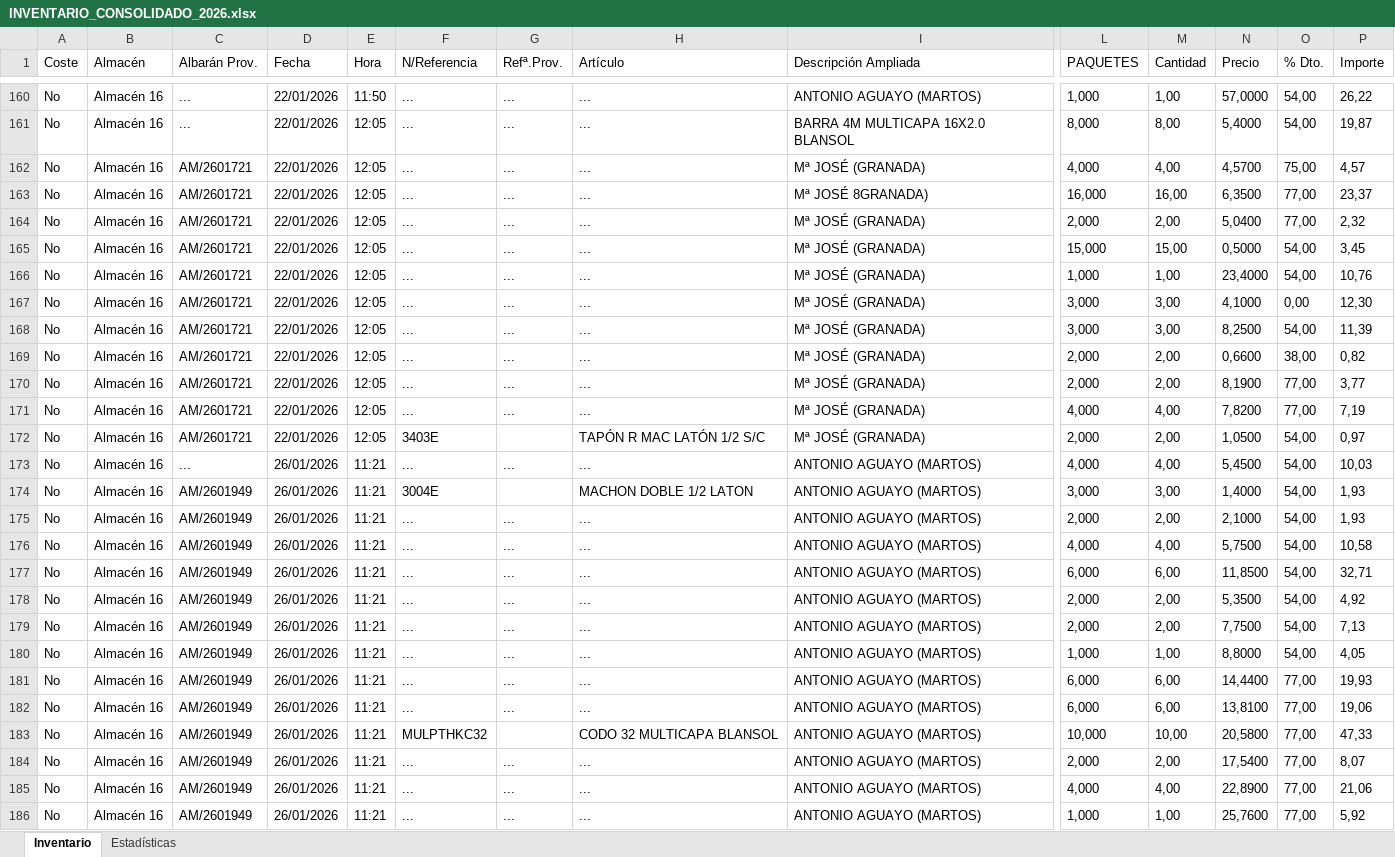
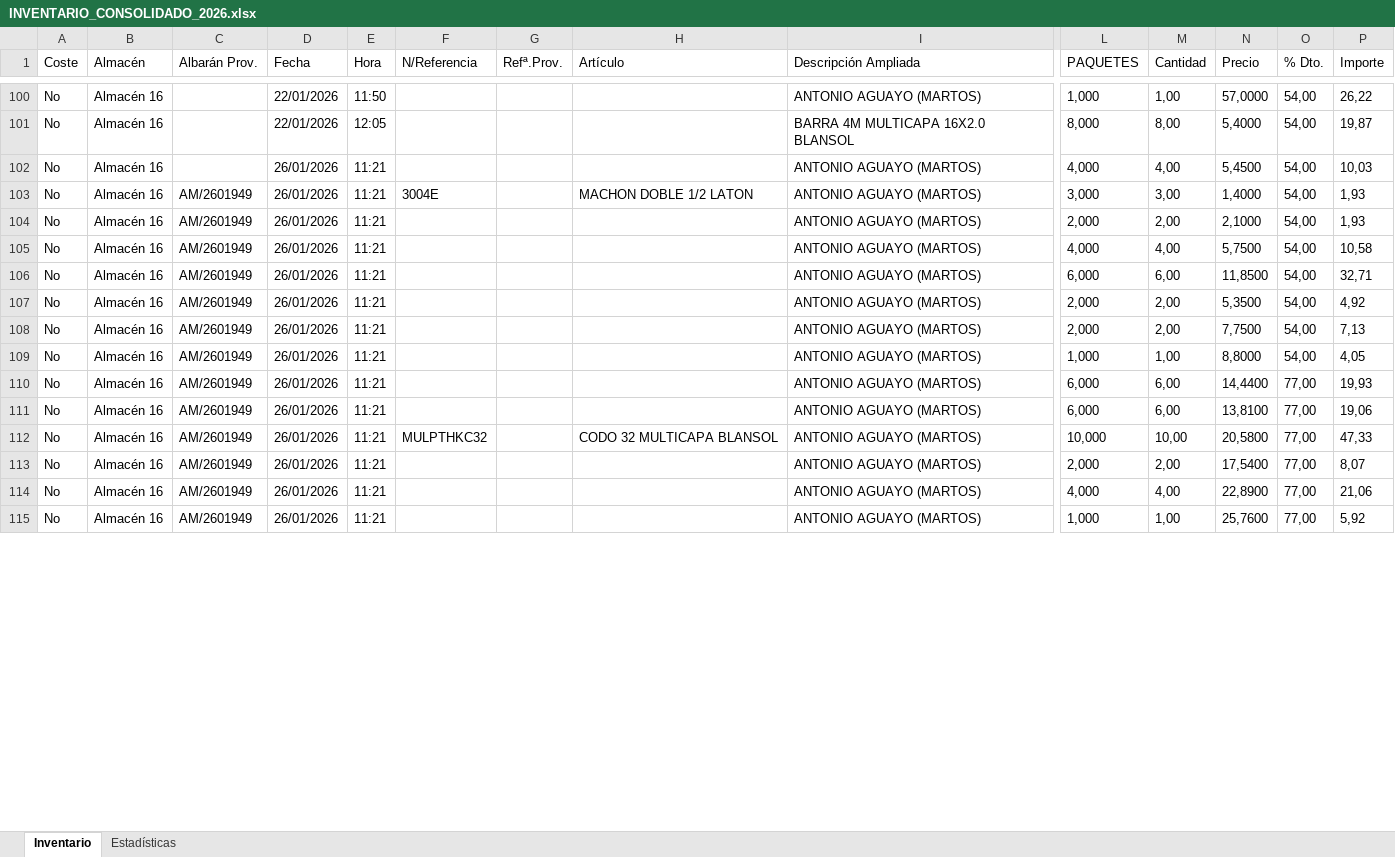
Before and after one commit to antonioescalzo/afc-renovables, an Excel workbook: costes_general/INVENTARIO_CONSOLIDADO_2026.xlsx, sheet Inventario, drawn as a sheet; only a part is shown, gaps mark what is left out; values as stored, in another font and other column widths than the file's, no borders; removed rows and columns are numbered as before the commit, all else as after; rows hold the shown columns only; the diff covers the shown part only; the diff names each change by its address in the sheet, - before the commit and + after, or states it on an @@ line.

```diff
--- a/costes_general/INVENTARIO_CONSOLIDADO_2026.xlsx (sheet Inventario)
+++ b/costes_general/INVENTARIO_CONSOLIDADO_2026.xlsx (sheet Inventario)
-C100:C101 (Albarán Prov.): ...
+C100:C101 (Albarán Prov.): (empty)
-F100:F101 (N/Referencia): ...
+F100:F101 (N/Referencia): (empty)
-G100:G101 (Refª.Prov.): ...
+G100:G101 (Refª.Prov.): (empty)
-H100:H101 (Artículo): ...
+H100:H101 (Artículo): (empty)
-row 162: No | Almacén 16 | AM/2601721 | 22/01/2026 | 12:05 | ... | ... | ... | Mª JOSÉ (GRANADA) | 4,000 | 4,00 | 4,5700 | 75,00 | 4,57
-row 163: No | Almacén 16 | AM/2601721 | 22/01/2026 | 12:05 | ... | ... | ... | Mª JOSÉ 8GRANADA) | 16,000 | 16,00 | 6,3500 | 77,00 | 23,37
-row 164: No | Almacén 16 | AM/2601721 | 22/01/2026 | 12:05 | ... | ... | ... | Mª JOSÉ (GRANADA) | 2,000 | 2,00 | 5,0400 | 77,00 | 2,32
-row 165: No | Almacén 16 | AM/2601721 | 22/01/2026 | 12:05 | ... | ... | ... | Mª JOSÉ (GRANADA) | 15,000 | 15,00 | 0,5000 | 54,00 | 3,45
-row 166: No | Almacén 16 | AM/2601721 | 22/01/2026 | 12:05 | ... | ... | ... | Mª JOSÉ (GRANADA) | 1,000 | 1,00 | 23,4000 | 54,00 | 10,76
-row 167: No | Almacén 16 | AM/2601721 | 22/01/2026 | 12:05 | ... | ... | ... | Mª JOSÉ (GRANADA) | 3,000 | 3,00 | 4,1000 | 0,00 | 12,30
-row 168: No | Almacén 16 | AM/2601721 | 22/01/2026 | 12:05 | ... | ... | ... | Mª JOSÉ (GRANADA) | 3,000 | 3,00 | 8,2500 | 54,00 | 11,39
-row 169: No | Almacén 16 | AM/2601721 | 22/01/2026 | 12:05 | ... | ... | ... | Mª JOSÉ (GRANADA) | 2,000 | 2,00 | 0,6600 | 38,00 | 0,82
-row 170: No | Almacén 16 | AM/2601721 | 22/01/2026 | 12:05 | ... | ... | ... | Mª JOSÉ (GRANADA) | 2,000 | 2,00 | 8,1900 | 77,00 | 3,77
-row 171: No | Almacén 16 | AM/2601721 | 22/01/2026 | 12:05 | ... | ... | ... | Mª JOSÉ (GRANADA) | 4,000 | 4,00 | 7,8200 | 77,00 | 7,19
-row 172: No | Almacén 16 | AM/2601721 | 22/01/2026 | 12:05 | 3403E |  | TAPÓN R MAC LATÓN 1/2 S/C | Mª JOSÉ (GRANADA) | 2,000 | 2,00 | 1,0500 | 54,00 | 0,97
-C102 (Albarán Prov.): ...
+C102 (Albarán Prov.): (empty)
-F102 (N/Referencia): ...
+F102 (N/Referencia): (empty)
-G102 (Refª.Prov.): ...
+G102 (Refª.Prov.): (empty)
-H102 (Artículo): ...
+H102 (Artículo): (empty)
-F104:F111 (N/Referencia): ...
+F104:F111 (N/Referencia): (empty)
-G104:G111 (Refª.Prov.): ...
+G104:G111 (Refª.Prov.): (empty)
-H104:H111 (Artículo): ...
+H104:H111 (Artículo): (empty)
-F113:F115 (N/Referencia): ...
+F113:F115 (N/Referencia): (empty)
-G113:G115 (Refª.Prov.): ...
+G113:G115 (Refª.Prov.): (empty)
-H113:H115 (Artículo): ...
+H113:H115 (Artículo): (empty)
```
Also changed, not shown: 65 removed rows and 269 edited cells elsewhere in this sheet, sheet Estadísticas, 1 other file.
